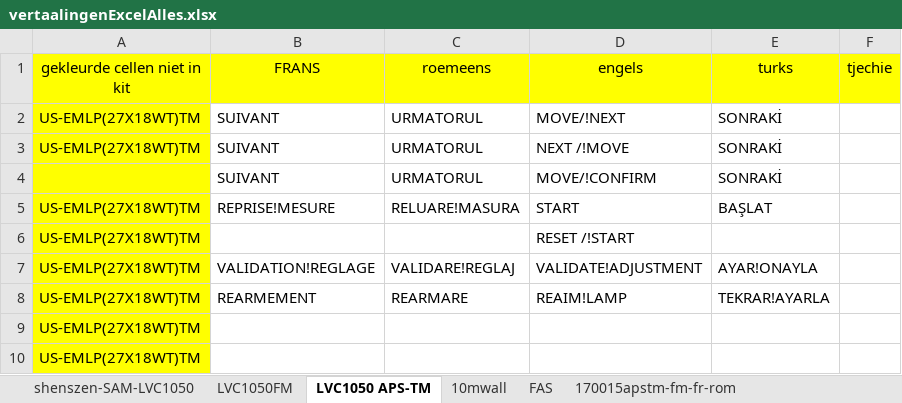
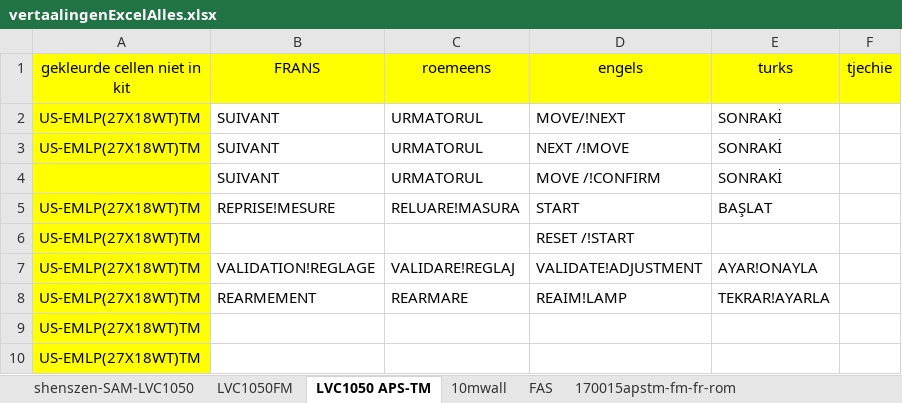
Before and after one commit to v12345vtm/template2018, an Excel workbook: vertaalingenExcelAlles.xlsx, sheet LVC1050 APS-TM, drawn as a sheet; only a part is shown; values as stored, in another font and other column widths than the file's, no borders; charts and pictures not drawn; the diff names each change by its address in the sheet, - before the commit and + after, or states it on an @@ line.

```diff
--- a/vertaalingenExcelAlles.xlsx (sheet LVC1050 APS-TM)
+++ b/vertaalingenExcelAlles.xlsx (sheet LVC1050 APS-TM)
-D4 (engels): MOVE/!CONFIRM
+D4 (engels): MOVE /!CONFIRM
```
Also changed, not shown: sheet FAS, optischeblok-kolomen-lensfronten.xlsm, 5 other files.
